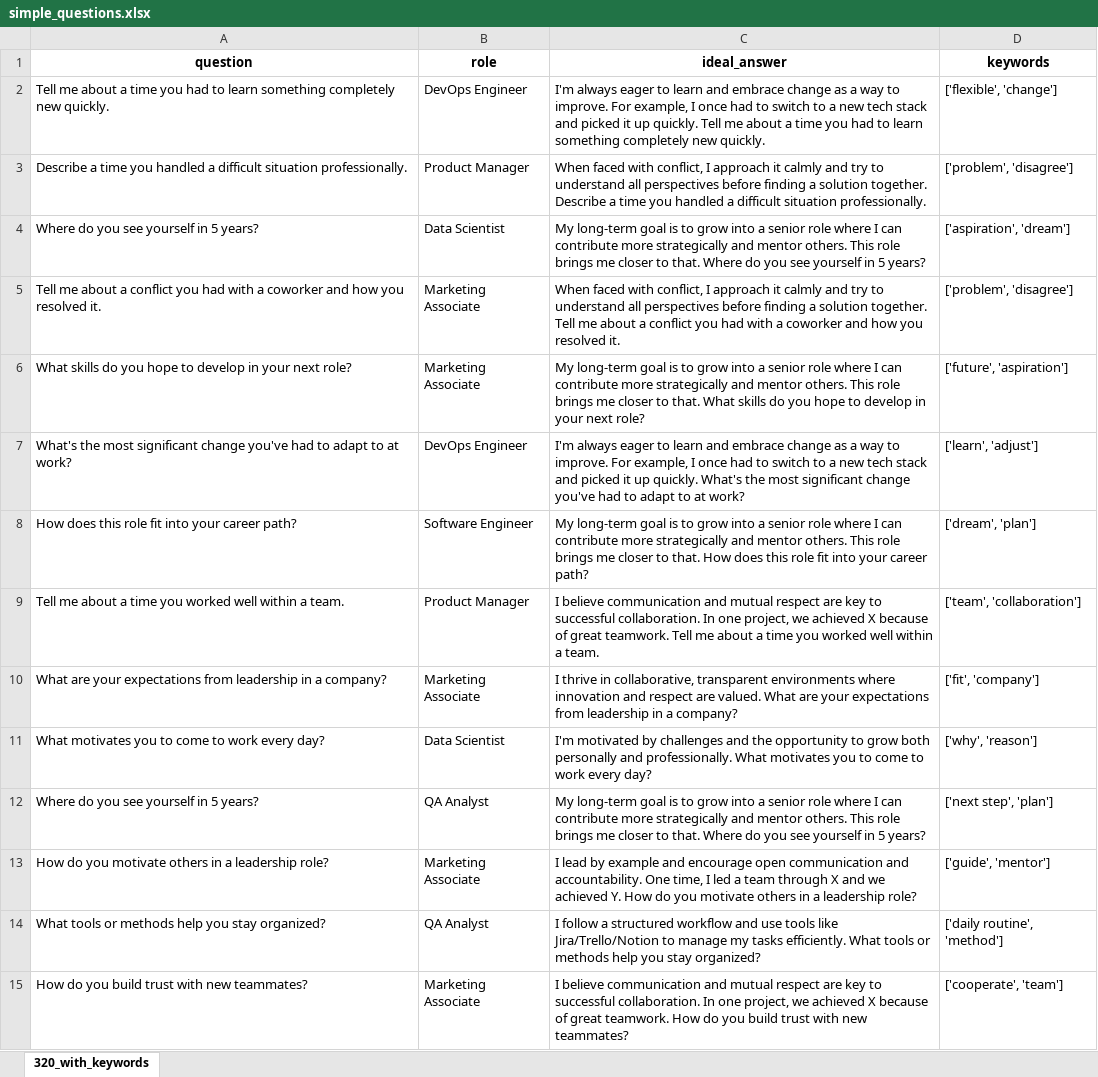
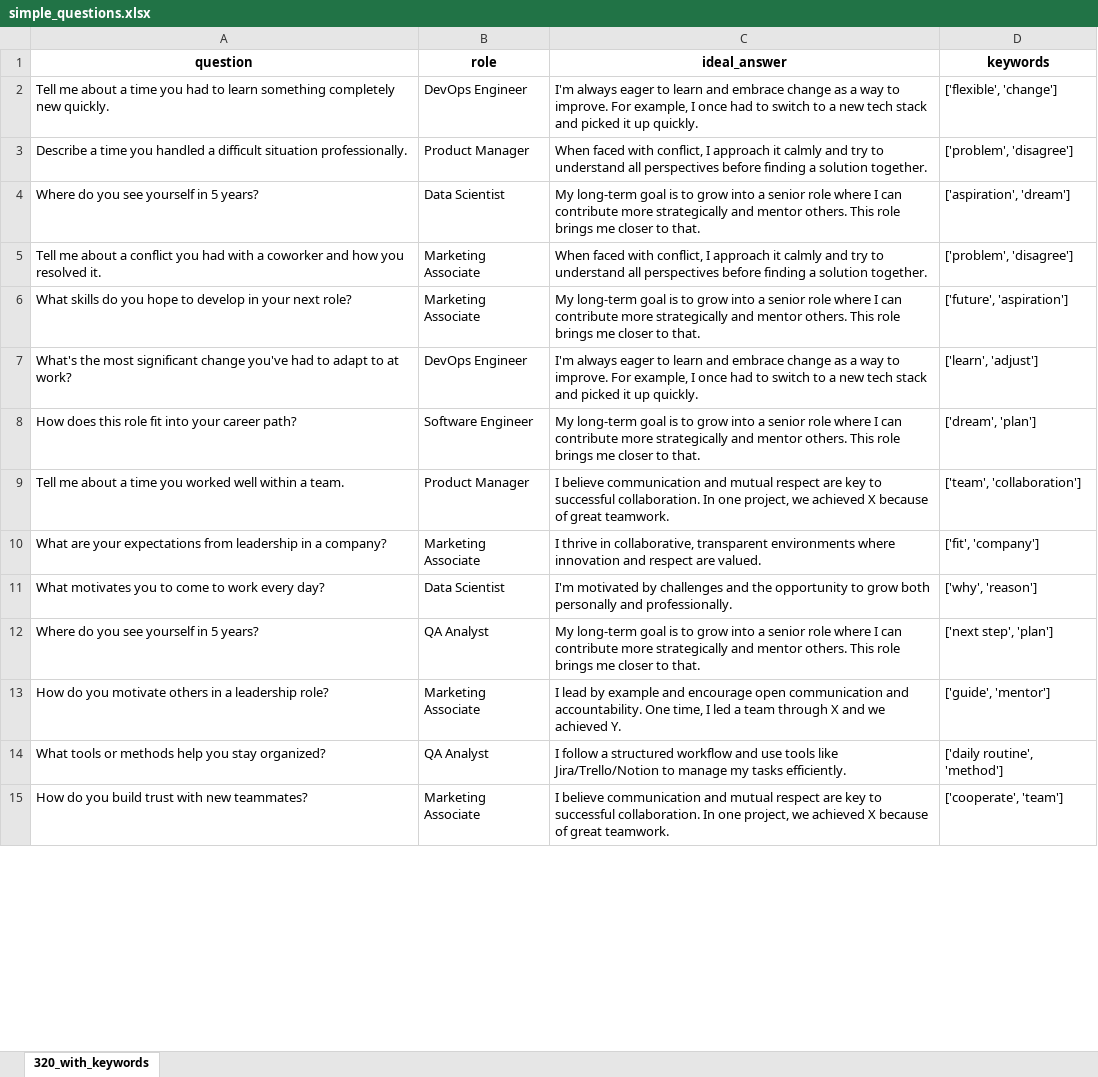
Before and after one commit to kriti0317/ProjectIII-Dataset, an Excel workbook: simple_questions.xlsx, sheet 320_with_keywords, drawn as a sheet; only a part is shown; values as stored, in another font and other column widths than the file's, no borders; the diff covers the shown part only; the diff names each change by its address in the sheet, - before the commit and + after, or states it on an @@ line.

Commit message:
changes made

```diff
--- a/simple_questions.xlsx (sheet 320_with_keywords)
+++ b/simple_questions.xlsx (sheet 320_with_keywords)
-C2 (ideal_answer): …up quickly. Tell me about a time you had to learn something completely new quickly.
+C2 (ideal_answer): …up quickly.
-C3 (ideal_answer): …solution together. Describe a time you handled a difficult situation professionally.
+C3 (ideal_answer): …solution together.
-C4 (ideal_answer): …to that. Where do you see yourself in 5 years?
+C4 (ideal_answer): …to that.
-C5 (ideal_answer): …solution together. Tell me about a conflict you had with a coworker and how you resolved it.
+C5 (ideal_answer): …solution together.
-C6 (ideal_answer): …to that. What skills do you hope to develop in your next role?
+C6 (ideal_answer): …to that.
-C7 (ideal_answer): …up quickly. What's the most significant change you've had to adapt to at work?
+C7 (ideal_answer): …up quickly.
-C8 (ideal_answer): …to that. How does this role fit into your career path?
+C8 (ideal_answer): …to that.
-C9 (ideal_answer): …great teamwork. Tell me about a time you worked well within a team.
+C9 (ideal_answer): …great teamwork.
-C10 (ideal_answer): …are valued. What are your expectations from leadership in a company?
+C10 (ideal_answer): …are valued.
-C11 (ideal_answer): …and professionally. What motivates you to come to work every day?
+C11 (ideal_answer): …and professionally.
-C12 (ideal_answer): …to that. Where do you see yourself in 5 years?
+C12 (ideal_answer): …to that.
-C13 (ideal_answer): …achieved Y. How do you motivate others in a leadership role?
+C13 (ideal_answer): …achieved Y.
-C14 (ideal_answer): …tasks efficiently. What tools or methods help you stay organized?
+C14 (ideal_answer): …tasks efficiently.
-C15 (ideal_answer): …great teamwork. How do you build trust with new teammates?
+C15 (ideal_answer): …great teamwork.
```
Also changed, not shown: 306 edited cells elsewhere in this sheet.
